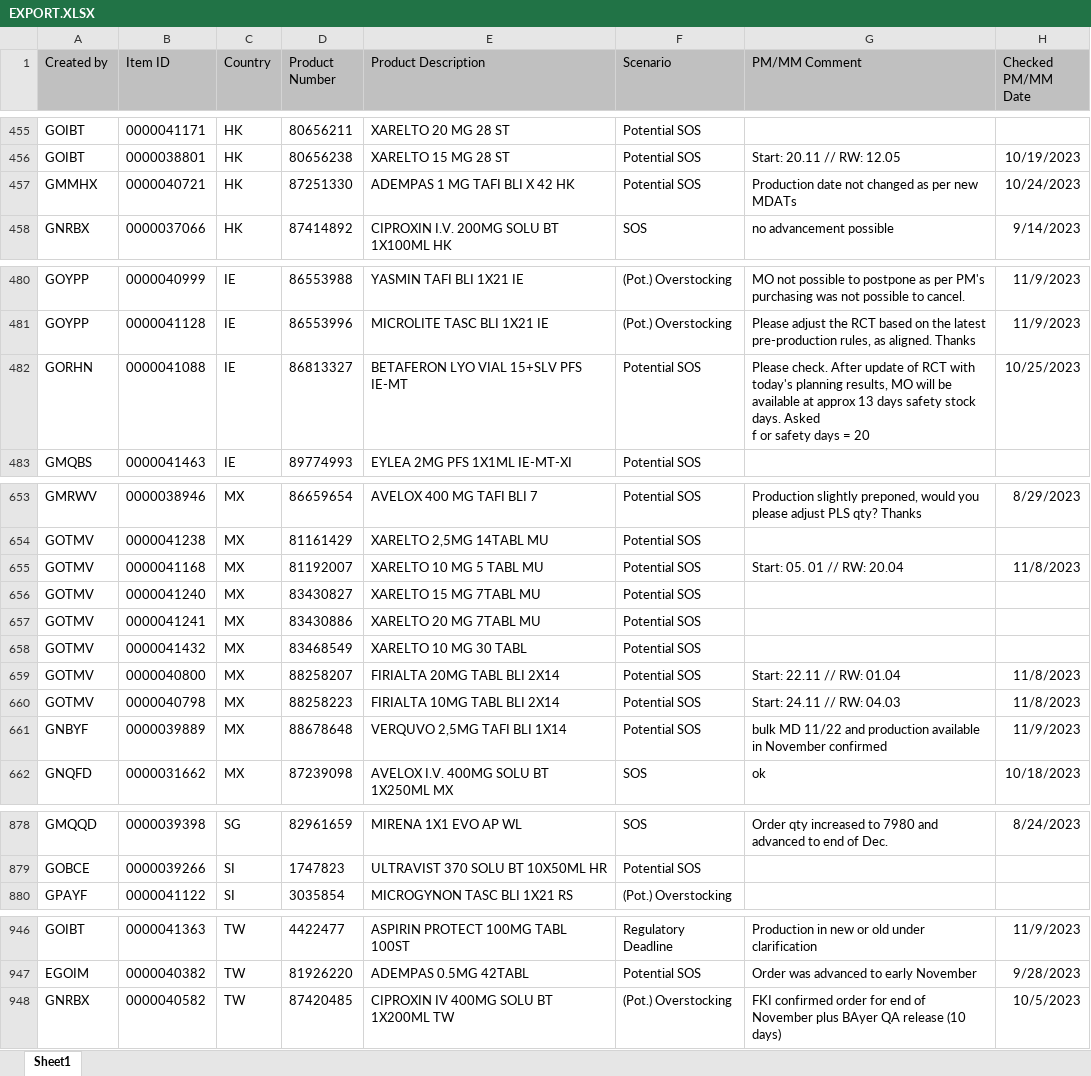
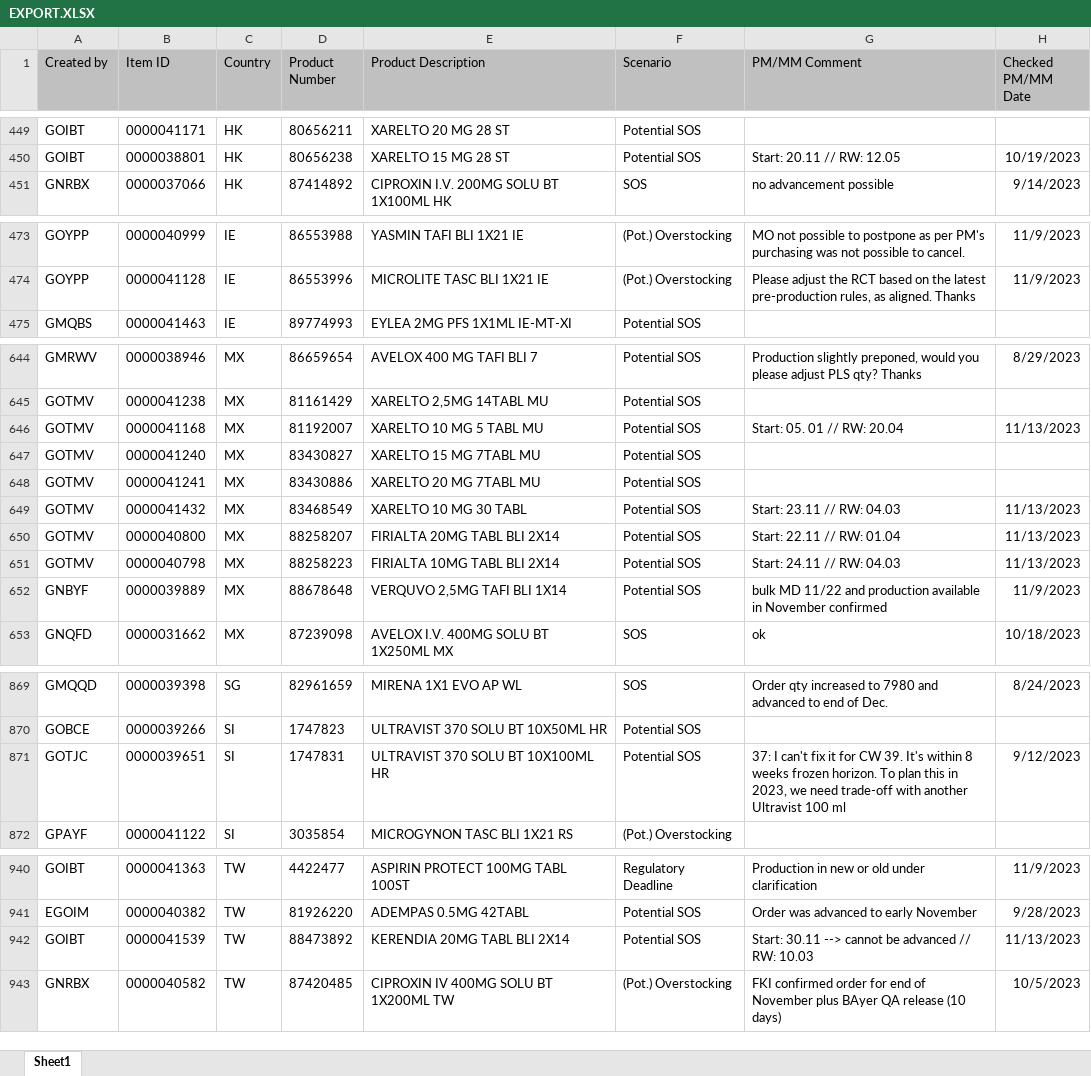
Before and after one commit to janphoenix/rct2, an Excel workbook: EXPORT.XLSX, sheet Sheet1, drawn as a sheet; only a part is shown, gaps mark what is left out; values as stored, in another font and other column widths than the file's, no borders; removed rows and columns are numbered as before the commit, all else as after; ↵ is a line break in a cell; the diff covers the shown part only; the diff names each change by its address in the sheet, - before the commit and + after, or states it on an @@ line.

Commit message:
rct upload today - john r.

```diff
--- a/EXPORT.XLSX (sheet Sheet1)
+++ b/EXPORT.XLSX (sheet Sheet1)
-row 457: GMMHX | 0000040721 | HK | 87251330 | ADEMPAS 1 MG TAFI BLI X 42 HK | Potential SOS | Production date not changed as per new MDATs | 10/24/2023
-row 482: GORHN | 0000041088 | IE | 86813327 | BETAFERON LYO VIAL 15+SLV PFS IE-MT | Potential SOS | Please check. After update of RCT with today's planning results, MO will be available at approx 13 days safety stock days. Asked ↵ f or safety days = 20 | 10/25/2023
-H646 (Checked PM/MM Date): 11/8/2023
+H646 (Checked PM/MM Date): 11/13/2023
-G649 (PM/MM Comment): (empty)
+G649 (PM/MM Comment): Start: 23.11 // RW: 04.03
-H649 (Checked PM/MM Date): (empty)
+H649 (Checked PM/MM Date): 11/13/2023
-H650:H651 (Checked PM/MM Date): 11/8/2023
+H650:H651 (Checked PM/MM Date): 11/13/2023
+row 871: GOTJC | 0000039651 | SI | 1747831 | ULTRAVIST 370 SOLU BT 10X100ML HR | Potential SOS | 37: I can't fix it for CW 39. It's within 8 weeks frozen horizon. To plan this in 2023, we need trade-off with another Ultravist 100 ml | 9/12/2023
+row 942: GOIBT | 0000041539 | TW | 88473892 | KERENDIA 20MG TABL BLI 2X14 | Potential SOS | Start: 30.11 --> cannot be advanced // RW: 10.03 | 11/13/2023
```
Also changed, not shown: 6 added rows, 11 removed rows and 45 edited cells elsewhere in this sheet.
